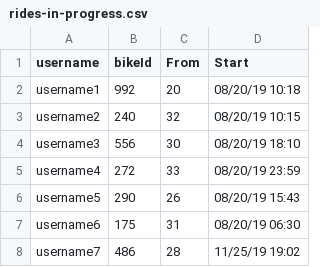
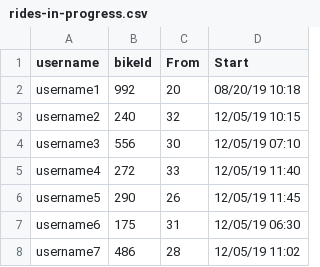
Before and after one commit to crystallistic/ValleyBikeSimA45, a CSV file: ValleyBikeSimA45/data-files/rides-in-progress.csv, drawn as a sheet.

Commit message:
Edited rides-in-progress to be more recent, only one payment method allowed

```diff
--- a/ValleyBikeSimA45/data-files/rides-in-progress.csv
+++ b/ValleyBikeSimA45/data-files/rides-in-progress.csv
@@ -2,7 +2,7 @@ username,bikeId,From,Start
 username1,992,20,08/20/19 10:18
-username2,240,32,08/20/19 10:15
-username3,556,30,08/20/19 18:10
-username4,272,33,08/20/19 23:59
-username5,290,26,08/20/19 15:43
-username6,175,31,08/20/19 06:30
-username7,486,28,11/25/19 19:02
+username2,240,32,12/05/19 10:15
+username3,556,30,12/05/19 07:10
+username4,272,33,12/05/19 11:40
+username5,290,26,12/05/19 11:45
+username6,175,31,12/05/19 06:30
+username7,486,28,12/05/19 11:02
```
Also changed, not shown: ValleyBikeSimA45/data-files/payment-methods-data.csv, 1 other file.
